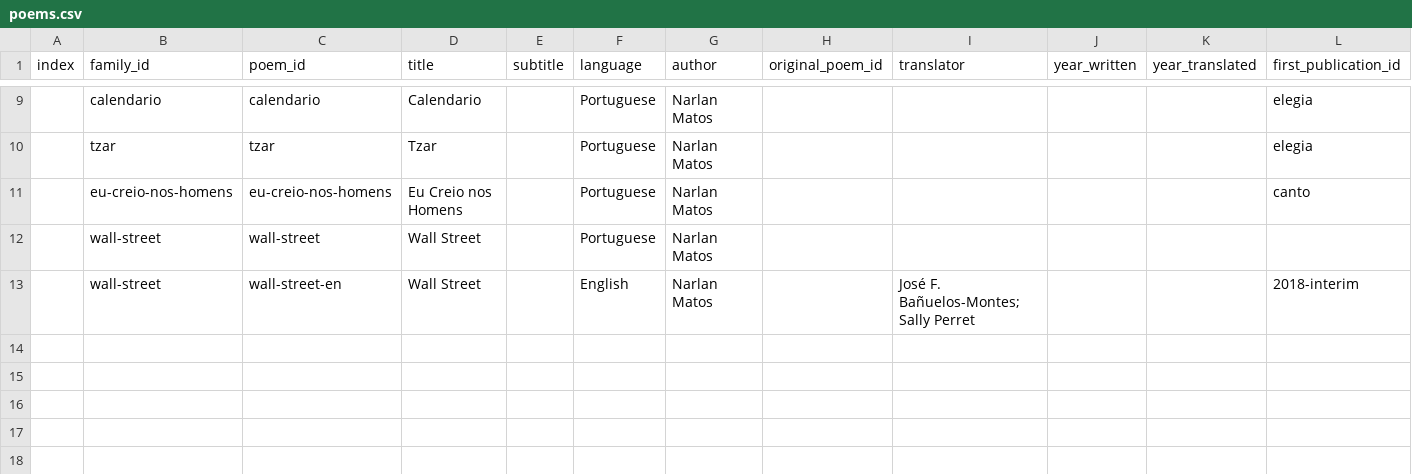
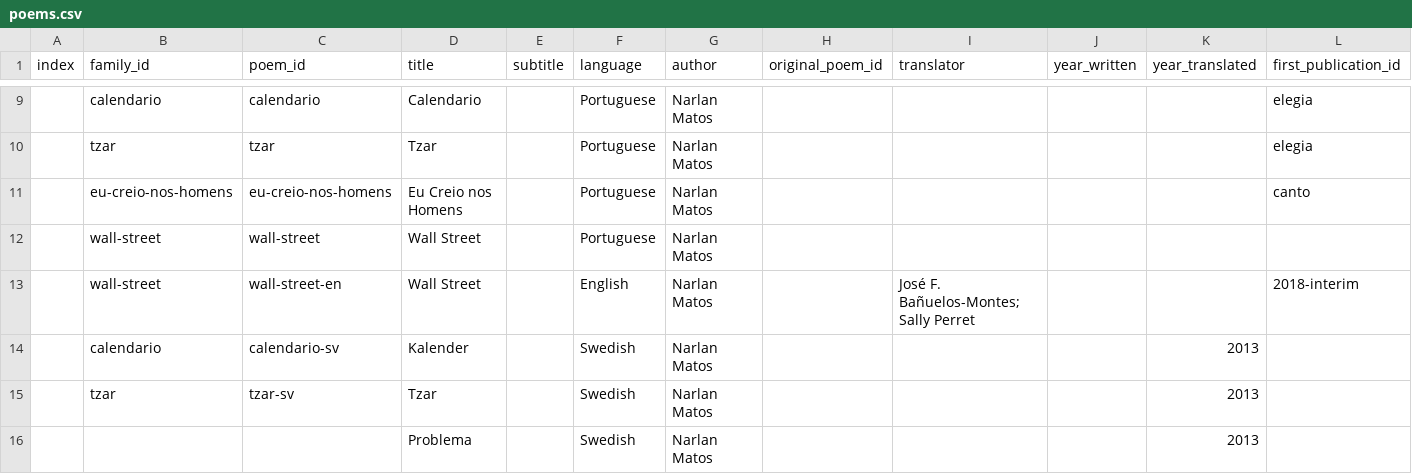
Before and after one commit to narlanmatos/narlanmatos.github.io, a CSV file: _data/poems.csv, drawn as a sheet; only a part is shown, gaps mark what is left out; rows hold the shown columns only; the diff names each change by its address in the sheet, - before the commit and + after, or states it on an @@ line.

Commit message:
update swedish

```diff
--- a/_data/poems.csv
+++ b/_data/poems.csv
+row 14:  | calendario | calendario-sv | Kalender |  | Swedish | Narlan Matos |  |  |  | 2013
+row 15:  | tzar | tzar-sv | Tzar |  | Swedish | Narlan Matos |  |  |  | 2013
+row 16:  |  |  | Problema |  | Swedish | Narlan Matos |  |  |  | 2013
```
Also changed, not shown: 3 other files.
